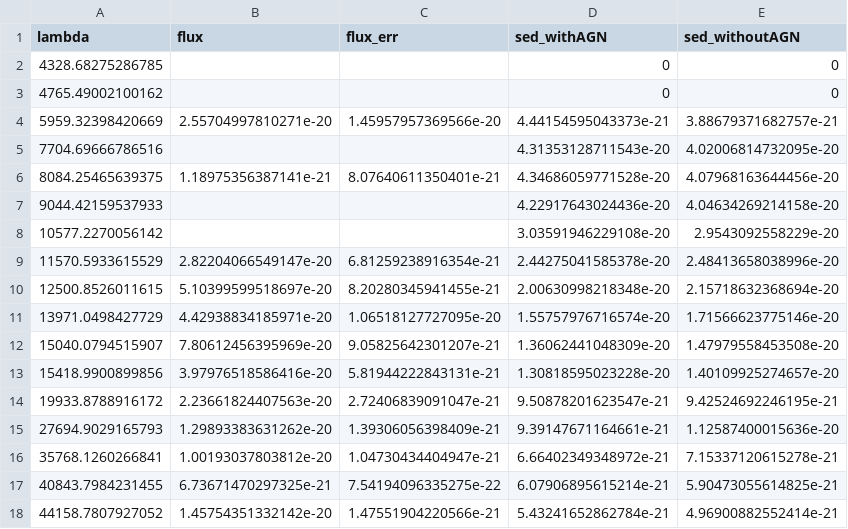
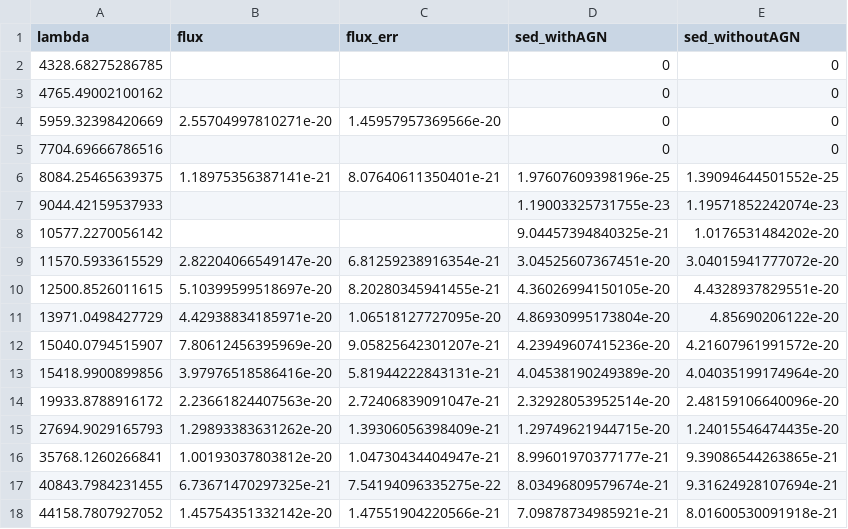
Before and after one commit to JordanDSilva/project2_jwst_csfh, a CSV file: data/sed_data/phot_galaxy.csv, drawn as a sheet.

```diff
--- a/data/sed_data/phot_galaxy.csv
+++ b/data/sed_data/phot_galaxy.csv
@@ -3,16 +3,16 @@ lambda,flux,flux_err,sed_withAGN,sed_withoutAGN
 4765.49002100162,,,0,0
-5959.32398420669,2.55704997810271e-20,1.45957957369566e-20,4.44154595043373e-21,3.88679371682757e-21
-7704.69666786516,,,4.31353128711543e-20,4.02006814732095e-20
-8084.25465639375,1.18975356387141e-21,8.07640611350401e-21,4.34686059771528e-20,4.07968163644456e-20
-9044.42159537933,,,4.22917643024436e-20,4.04634269214158e-20
-10577.2270056142,,,3.03591946229108e-20,2.9543092558229e-20
-11570.5933615529,2.82204066549147e-20,6.81259238916354e-21,2.44275041585378e-20,2.48413658038996e-20
-12500.8526011615,5.10399599518697e-20,8.20280345941455e-21,2.00630998218348e-20,2.15718632368694e-20
-13971.0498427729,4.42938834185971e-20,1.06518127727095e-20,1.55757976716574e-20,1.71566623775146e-20
-15040.0794515907,7.80612456395969e-20,9.05825642301207e-21,1.36062441048309e-20,1.47979558453508e-20
-15418.9900899856,3.97976518586416e-20,5.81944222843131e-21,1.30818595023228e-20,1.40109925274657e-20
-19933.8788916172,2.23661824407563e-20,2.72406839091047e-21,9.50878201623547e-21,9.42524692246195e-21
-27694.9029165793,1.29893383631262e-20,1.39306056398409e-21,9.39147671164661e-21,1.12587400015636e-20
-35768.1260266841,1.00193037803812e-20,1.04730434404947e-21,6.66402349348972e-21,7.15337120615278e-21
-40843.7984231455,6.73671470297325e-21,7.54194096335275e-22,6.07906895615214e-21,5.90473055614825e-21
-44158.7807927052,1.45754351332142e-20,1.47551904220566e-21,5.43241652862784e-21,4.96900882552414e-21
+5959.32398420669,2.55704997810271e-20,1.45957957369566e-20,0,0
+7704.69666786516,,,0,0
+8084.25465639375,1.18975356387141e-21,8.07640611350401e-21,1.97607609398196e-25,1.39094644501552e-25
+9044.42159537933,,,1.19003325731755e-23,1.19571852242074e-23
+10577.2270056142,,,9.04457394840325e-21,1.0176531484202e-20
+11570.5933615529,2.82204066549147e-20,6.81259238916354e-21,3.04525607367451e-20,3.04015941777072e-20
+12500.8526011615,5.10399599518697e-20,8.20280345941455e-21,4.36026994150105e-20,4.4328937829551e-20
+13971.0498427729,4.42938834185971e-20,1.06518127727095e-20,4.86930995173804e-20,4.85690206122e-20
+15040.0794515907,7.80612456395969e-20,9.05825642301207e-21,4.23949607415236e-20,4.21607961991572e-20
+15418.9900899856,3.97976518586416e-20,5.81944222843131e-21,4.04538190249389e-20,4.04035199174964e-20
+19933.8788916172,2.23661824407563e-20,2.72406839091047e-21,2.32928053952514e-20,2.48159106640096e-20
+27694.9029165793,1.29893383631262e-20,1.39306056398409e-21,1.29749621944715e-20,1.24015546474435e-20
+35768.1260266841,1.00193037803812e-20,1.04730434404947e-21,8.99601970377177e-21,9.39086544263865e-21
+40843.7984231455,6.73671470297325e-21,7.54194096335275e-22,8.03496809579674e-21,9.31624928107694e-21
+44158.7807927052,1.45754351332142e-20,1.47551904220566e-21,7.09878734985921e-21,8.01600530091918e-21
```
Also changed, not shown: data/save/jwst_csfh_data.csv, data/save/mstar_mstar_fits.csv, 12 other files.
